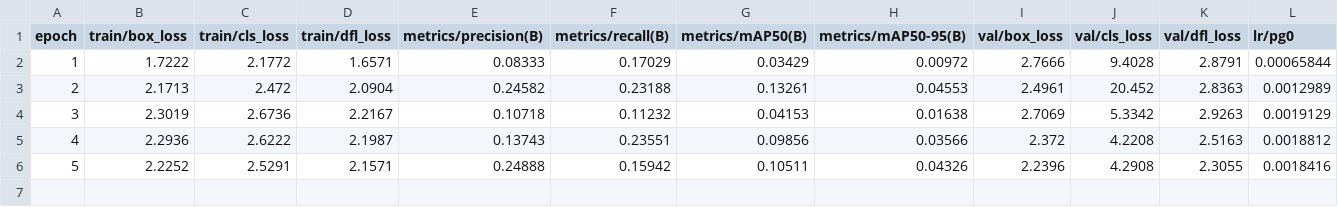
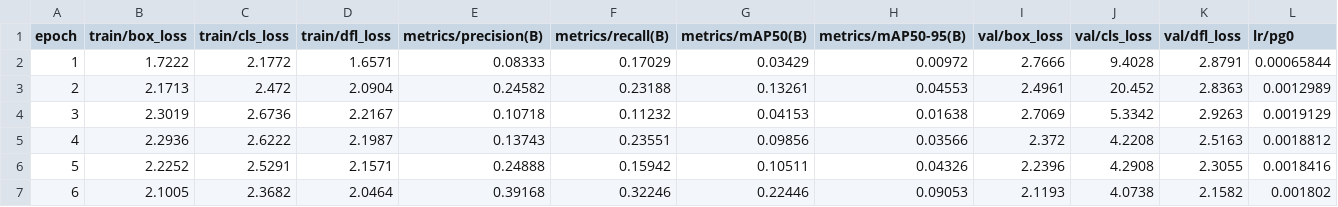
Before and after one commit to jinjoo-lab/FrameCheckMate, a CSV file: AI/YOLOv8/runs/detect/train/results.csv, drawn as a sheet; only a part is shown; rows hold the shown columns only; the diff names each change by its address in the sheet, - before the commit and + after, or states it on an @@ line.

Commit message:
fix: data 형식
Former-commit-id: f4a9d46eaafa2dfe52ac5b165a4bf1651a7cf2ac

```diff
--- a/AI/YOLOv8/runs/detect/train/results.csv
+++ b/AI/YOLOv8/runs/detect/train/results.csv
+row 7: 6 | 2.1005 | 2.3682 | 2.0464 | 0.39168 | 0.32246 | 0.22446 | 0.09053 | 2.1193 | 4.0738 | 2.1582 | 0.001802
```
Also changed, not shown: 3 other files.
